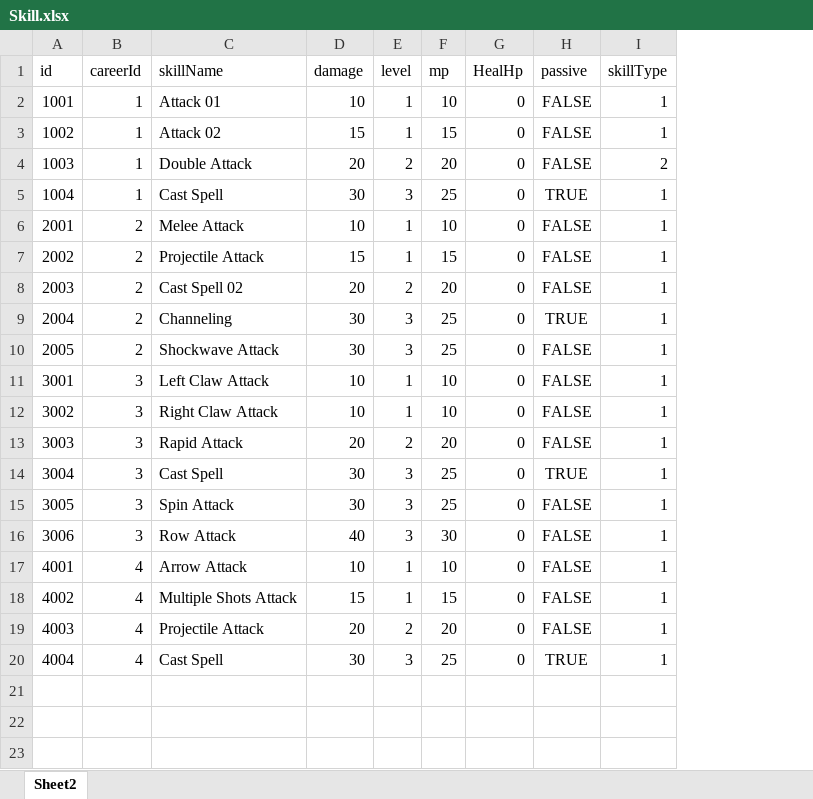
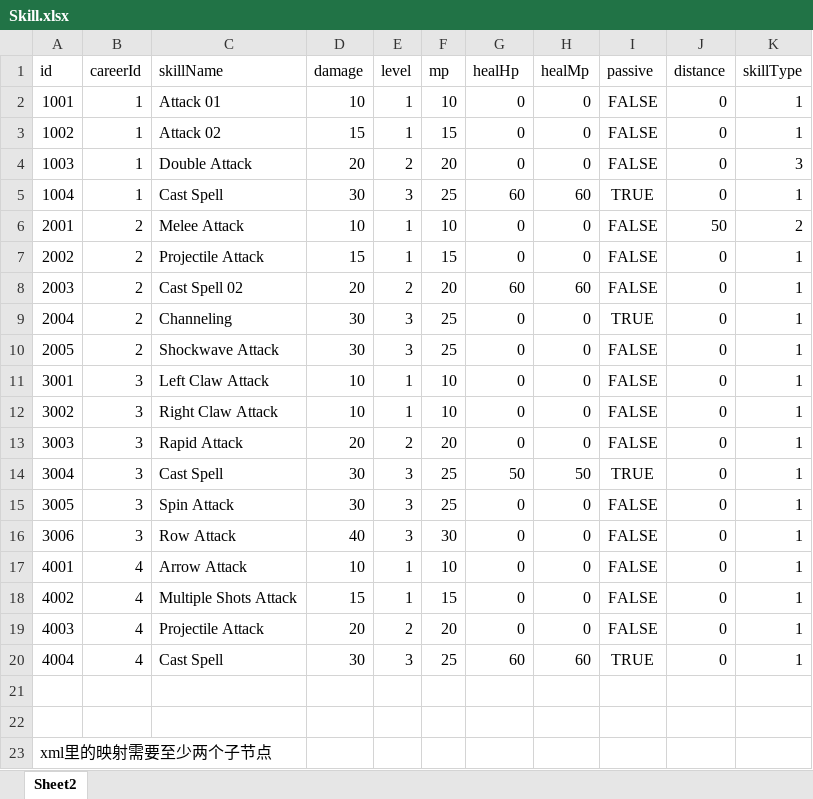
Before and after one commit to jinasakura/FootmanGame, an Excel workbook: Assets/_FightGame/xmls/Skill.xlsx, sheet Sheet2, drawn as a sheet; values as stored, in another font and other column widths than the file's, no borders; table styles not drawn; addresses are those after the commit; the diff names each change by its address in the sheet, - before the commit and + after, or states it on an @@ line.

```diff
--- a/Assets/_FightGame/xmls/Skill.xlsx (sheet Sheet2)
+++ b/Assets/_FightGame/xmls/Skill.xlsx (sheet Sheet2)
+column H (healMp), rows 2-20: 0 | 0 | 0 | 60 | 0 | 0 | 60 | 0 | 0 | 0 | 0 | 0 | 50 | 0 | 0 | 0 | 0 | 0 | 60
+column J (distance), rows 2-20: 0 | 0 | 0 | 0 | 50 | 0 | 0 | 0 | 0 | 0 | 0 | 0 | 0 | 0 | 0 | 0 | 0 | 0 | 0
-G1: HealHp
+G1: healHp
-K4 (skillType): 2
+K4 (skillType): 3
-G5 (healHp): 0
+G5 (healHp): 60
-K6 (skillType): 1
+K6 (skillType): 2
-G8 (healHp): 0
+G8 (healHp): 60
-G14 (healHp): 0
+G14 (healHp): 50
-G20 (healHp): 0
+G20 (healHp): 60
+row 21: (empty)
+row 22: (empty)
+row 23: xml里的映射需要至少两个子节点
```
Also changed, not shown: 17 other files.
